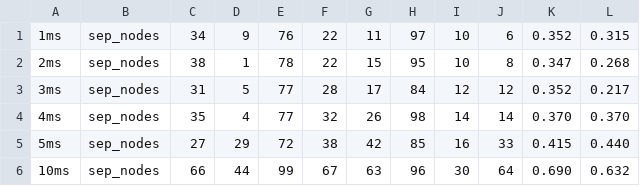
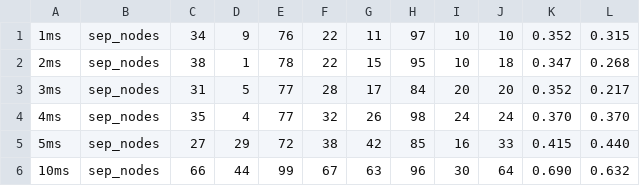
Before and after one commit to khipucode/IoT-networks-over-RoF, a CSV file: data_processing/results_sep.csv, drawn as a sheet; only a part is shown.

Commit message:
Update results_sep.csv

```diff
--- a/data_processing/results_sep.csv
+++ b/data_processing/results_sep.csv
@@ -1,5 +1,5 @@
-1ms,sep_nodes,34,9,76,22,11,97,10,6,0.352,0.315
-2ms,sep_nodes,38,1,78,22,15,95,10,8,0.347,0.268
-3ms,sep_nodes,31,5,77,28,17,84,12,12,0.352,0.217
-4ms,sep_nodes,35,4,77,32,26,98,14,14,0.370,0.370
+1ms,sep_nodes,34,9,76,22,11,97,10,10,0.352,0.315
+2ms,sep_nodes,38,1,78,22,15,95,10,18,0.347,0.268
+3ms,sep_nodes,31,5,77,28,17,84,20,20,0.352,0.217
+4ms,sep_nodes,35,4,77,32,26,98,24,24,0.370,0.370
 5ms,sep_nodes,27,29,72,38,42,85,16,33,0.415,0.440
```
